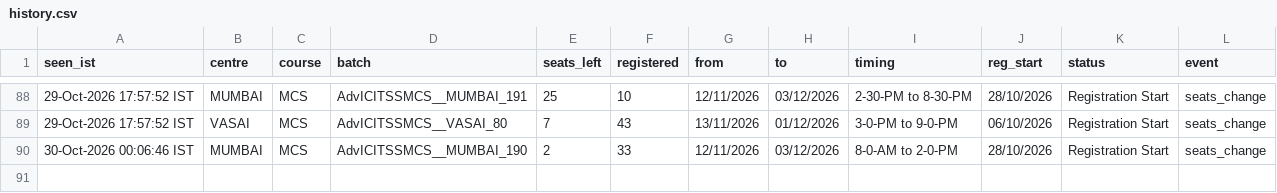
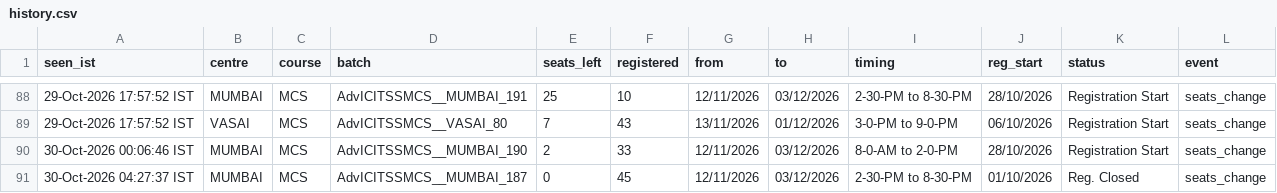
Before and after one commit to Costlyproo/icai-alert-bot, a CSV file: history.csv, drawn as a sheet; only a part is shown, gaps mark what is left out; the diff names each change by its address in the sheet, - before the commit and + after, or states it on an @@ line.

```diff
--- a/history.csv
+++ b/history.csv
+row 91: 30-Oct-2026 04:27:37 IST | MUMBAI | MCS | AdvICITSSMCS__MUMBAI_187 | 0 | 45 | 12/11/2026 | 03/12/2026 | 2-30-PM to 8-30-PM | 01/10/2026 | Reg. Closed | seats_change
```
Also changed, not shown: 1 other file.
